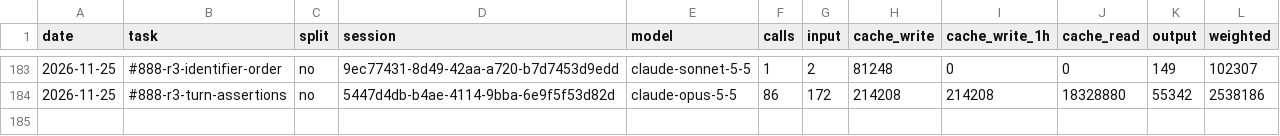
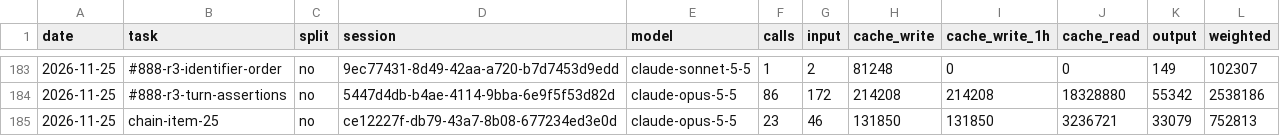
Before and after one commit to Maeximilion/Maex-Voice-Agent, a CSV file: docs/metrics/routing_history.csv, drawn as a sheet; only a part is shown, gaps mark what is left out; the diff names each change by its address in the sheet, - before the commit and + after, or states it on an @@ line.

Commit message:
docs(chain): rewrite /chain as a one-screen loop with one-line rules
The chain command had grown to 504 lines and 39 dated rules, partly
contradicting each other, and a compacted coordinator kept only a cut copy.
It is now 101 lines: the coordinator loop as numbered steps (every turn
Maxi's message begins starts a session for every planned item that has
none; queued ones wait on the baton and are woken with "go on item N"),
the brief template, one table for modes and pacing, and the remaining
rules one line each with their date.

The rules every item session follows move from ~/.claude/chain into the
versioned .claude/chain/brief-common.md; ~/.claude/chain keeps runtime
state only. The replaced text with all of Maxi's quotes is archived in
docs/HISTORY.md. References to the old section 5 and 5a are updated.

```diff
--- a/docs/metrics/routing_history.csv
+++ b/docs/metrics/routing_history.csv
+row 185: 2026-11-25 | chain-item-25 | no | ce12227f-db79-43a7-8b08-677234ed3e0d | claude-opus-5-5 | 23 | 46 | 131850 | 131850 | 3236721 | 33079 | 752813
```
Also changed, not shown: docs/metrics/context_history.csv, 9 other files.
